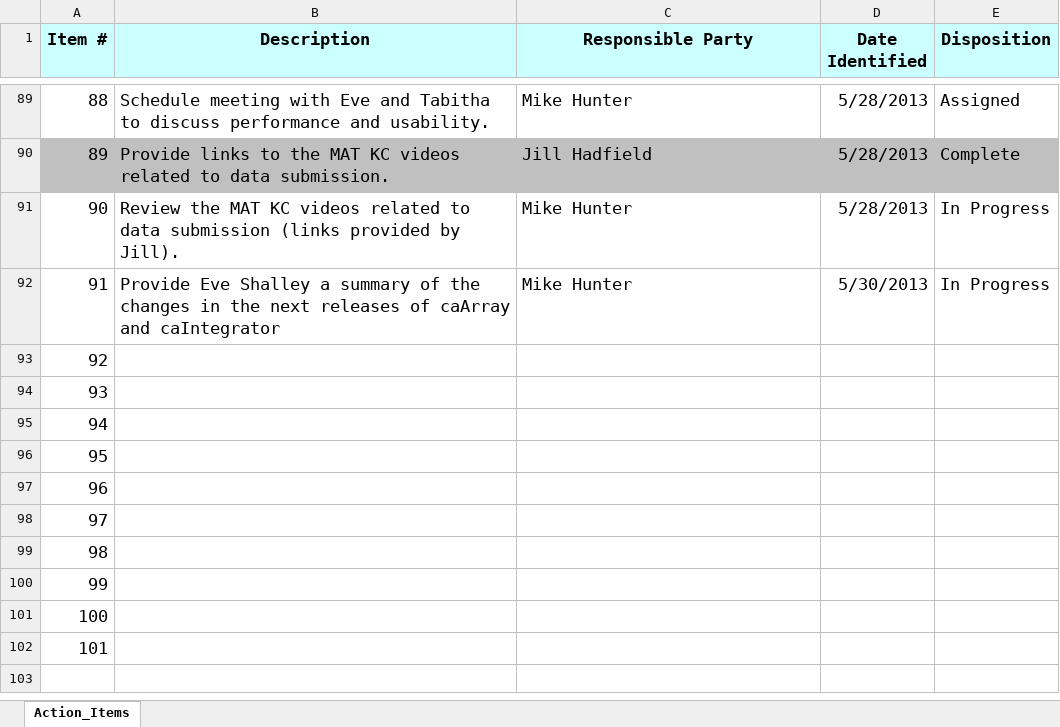
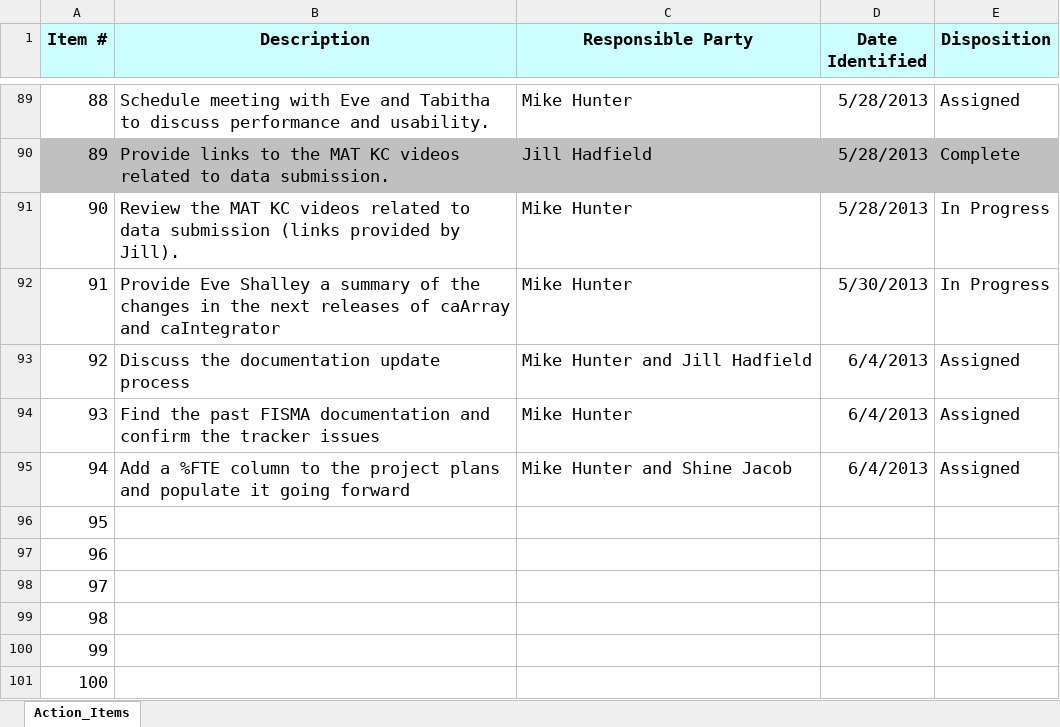
Before and after one commit to NCIP/caarray-docs, an Excel workbook: project_management/caArray_caIntegrator_Action_Items.xlsx, sheet Action_Items, drawn as a sheet; only a part is shown, gaps mark what is left out; the shorter side is filled out with more unchanged rows; values as stored, in another font and other column widths than the file's, no borders; the diff names each change by its address in the sheet, - before the commit and + after, or states it on an @@ line.

```diff
--- a/project_management/caArray_caIntegrator_Action_Items.xlsx (sheet Action_Items)
+++ b/project_management/caArray_caIntegrator_Action_Items.xlsx (sheet Action_Items)
-B93 (Description): (empty)
+B93 (Description): Discuss the documentation update process
-C93 (Responsible Party): (empty)
+C93 (Responsible Party): Mike Hunter and Jill Hadfield
-D93:D95 (Date Identified): (empty)
+D93:D95 (Date Identified): 6/4/2013
-E93:E95 (Disposition): (empty)
+E93:E95 (Disposition): Assigned
-B94 (Description): (empty)
+B94 (Description): Find the past FISMA documentation and confirm the tracker issues
-C94 (Responsible Party): (empty)
+C94 (Responsible Party): Mike Hunter
-B95 (Description): (empty)
+B95 (Description): Add a %FTE column to the project plans and populate it going forward
-C95 (Responsible Party): (empty)
+C95 (Responsible Party): Mike Hunter and Shine Jacob
```
Also changed, not shown: 2 other files.
